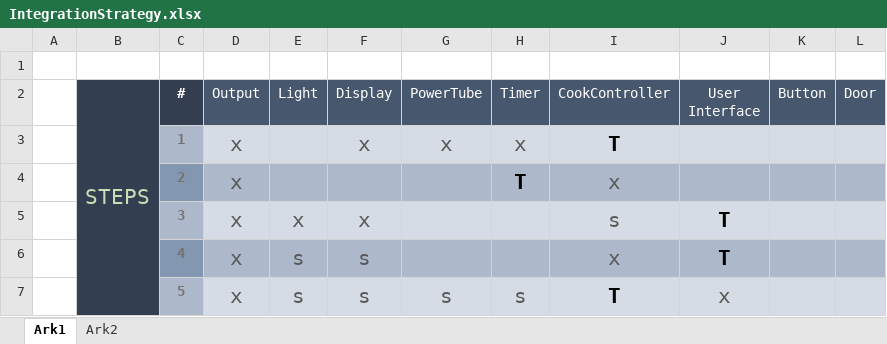
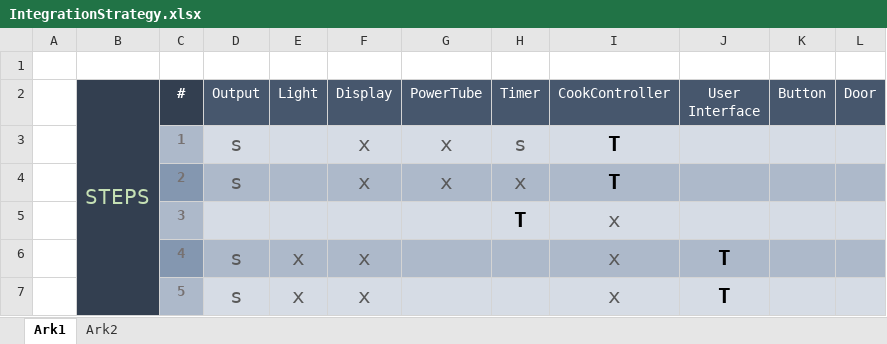
Before and after one commit to glennlaursen/SWT_Assignment3_GR16, an Excel workbook: IntegrationStrategy.xlsx, sheet Ark1, drawn as a sheet; only a part is shown; values as stored, in another font and other column widths than the file's, no borders; the diff covers the shown part only; the diff names each change by its address in the sheet, - before the commit and + after, or states it on an @@ line.

Commit message:
updated integrationstrategy

```diff
--- a/IntegrationStrategy.xlsx (sheet Ark1)
+++ b/IntegrationStrategy.xlsx (sheet Ark1)
-D3:D4 (Output): x
+D3:D4 (Output): s
-H3 (Timer): x
+H3 (Timer): s
-F4 (Display): (empty)
+F4 (Display): x
-G4 (PowerTube): (empty)
+G4 (PowerTube): x
-H4 (Timer): T
+H4 (Timer): x
@@ H4 bold: on → off, text colour: black → #595959 @@
-I4 (CookController): x
+I4 (CookController): T
@@ I4 bold: off → on, text colour: #595959 → black @@
-D5 (Output): x
+D5 (Output): (empty)
-E5 (Light): x
+E5 (Light): (empty)
-F5 (Display): x
+F5 (Display): (empty)
-H5 (Timer): (empty)
+H5 (Timer): T
-I5 (CookController): s
+I5 (CookController): x
-J5 (User Interface): T
+J5 (User Interface): (empty)
-D6:D7 (Output): x
+D6:D7 (Output): s
-E6:E7 (Light): s
+E6:E7 (Light): x
-F6:F7 (Display): s
+F6:F7 (Display): x
-G7 (PowerTube): s
+G7 (PowerTube): (empty)
-H7 (Timer): s
+H7 (Timer): (empty)
-I7 (CookController): T
+I7 (CookController): x
@@ I7 bold: on → off, text colour: black → #595959 @@
-J7 (User Interface): x
+J7 (User Interface): T
@@ J7 bold: off → on, text colour: #595959 → black @@
```
Also changed, not shown: 4 added rows, 15 edited cells and cell formats elsewhere in this sheet, formulas that keep their value, 1 other file.
